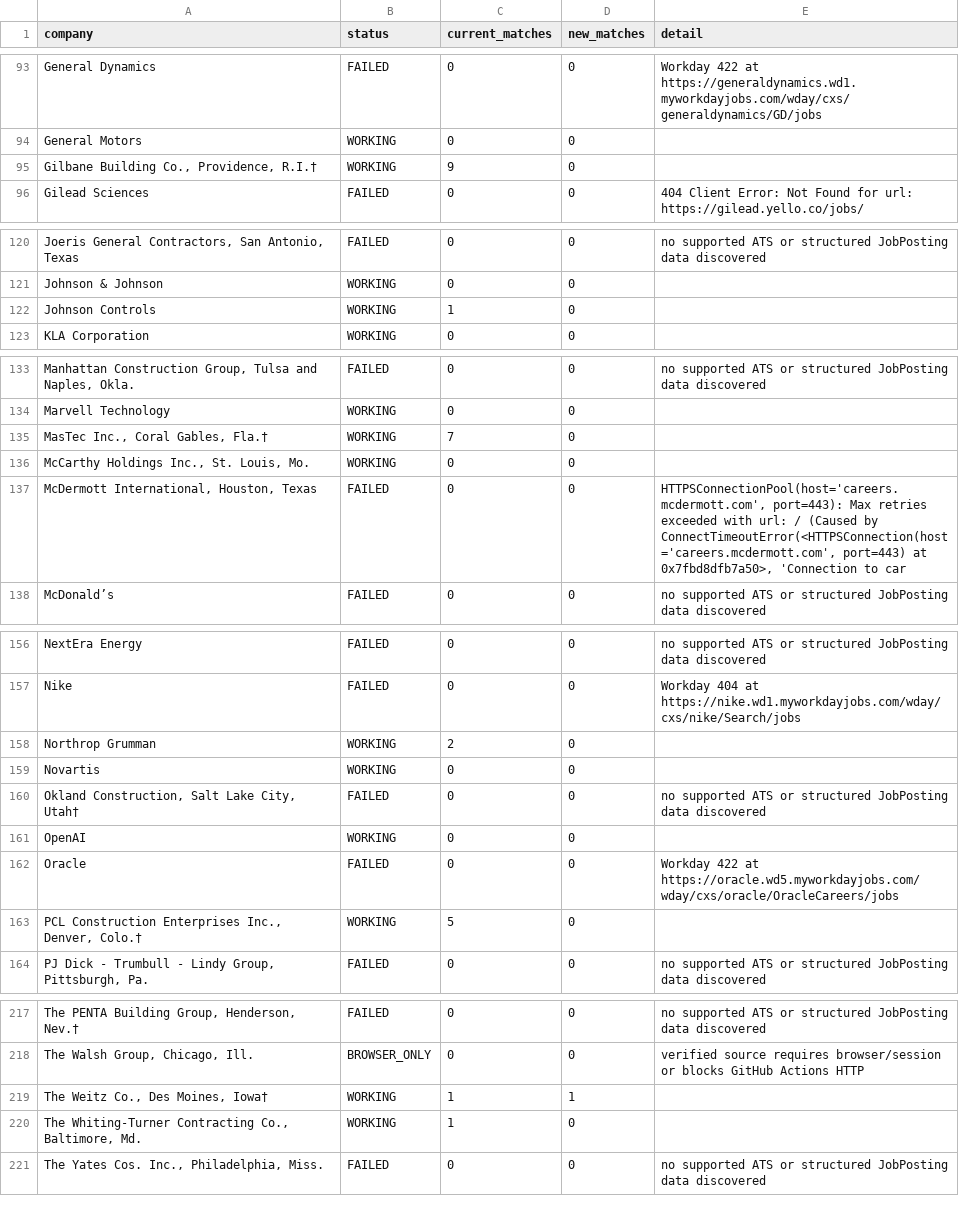
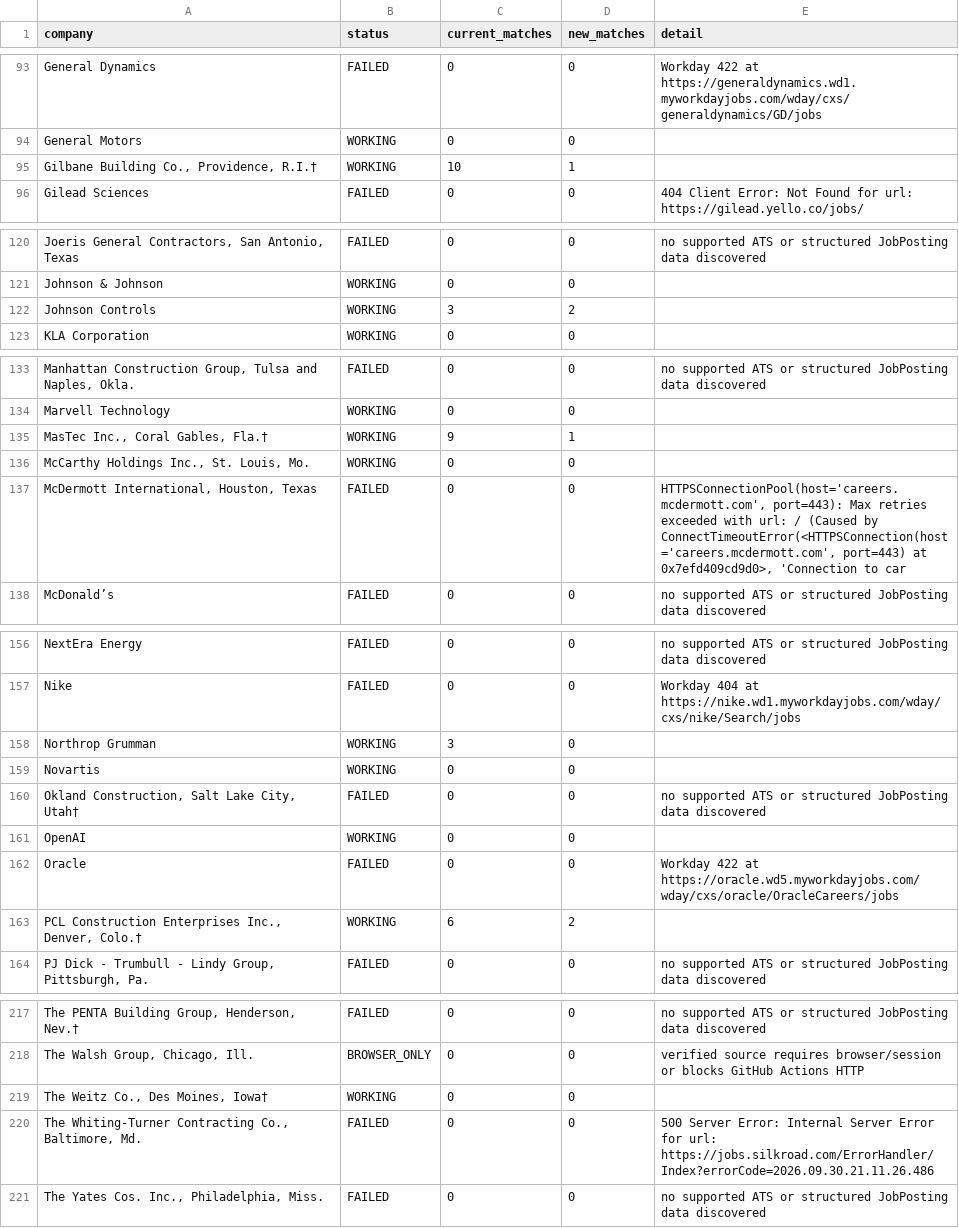
Before and after one commit to harsha271199/jp, a CSV file: source_health.csv, drawn as a sheet; only a part is shown, gaps mark what is left out; the diff covers the shown part only; the diff names each change by its address in the sheet, - before the commit and + after, or states it on an @@ line.

```diff
--- a/source_health.csv
+++ b/source_health.csv
-C95 (current_matches): 9
+C95 (current_matches): 10
-D95 (new_matches): 0
+D95 (new_matches): 1
-C122 (current_matches): 1
+C122 (current_matches): 3
-D122 (new_matches): 0
+D122 (new_matches): 2
-C135 (current_matches): 7
+C135 (current_matches): 9
-D135 (new_matches): 0
+D135 (new_matches): 1
-E137 (detail): …port=443) at 0x7fbd8dfb7a50>, 'Connection to…
+E137 (detail): …port=443) at 0x7efd409cd9d0>, 'Connection to…
-C158 (current_matches): 2
+C158 (current_matches): 3
-C163 (current_matches): 5
+C163 (current_matches): 6
-D163 (new_matches): 0
+D163 (new_matches): 2
-C219:C220 (current_matches): 1
+C219:C220 (current_matches): 0
-D219 (new_matches): 1
+D219 (new_matches): 0
-B220 (status): WORKING
+B220 (status): FAILED
-E220 (detail): (empty)
+E220 (detail): 500 Server Error: Internal Server Error for url: https://jobs.silkroad.com/ErrorHandler/Index?errorCode=2026.09.30.21.11.26.486
```
Also changed, not shown: 7 edited cells elsewhere in this file, current_jobs.csv, seen_links.csv, 2 other files.
